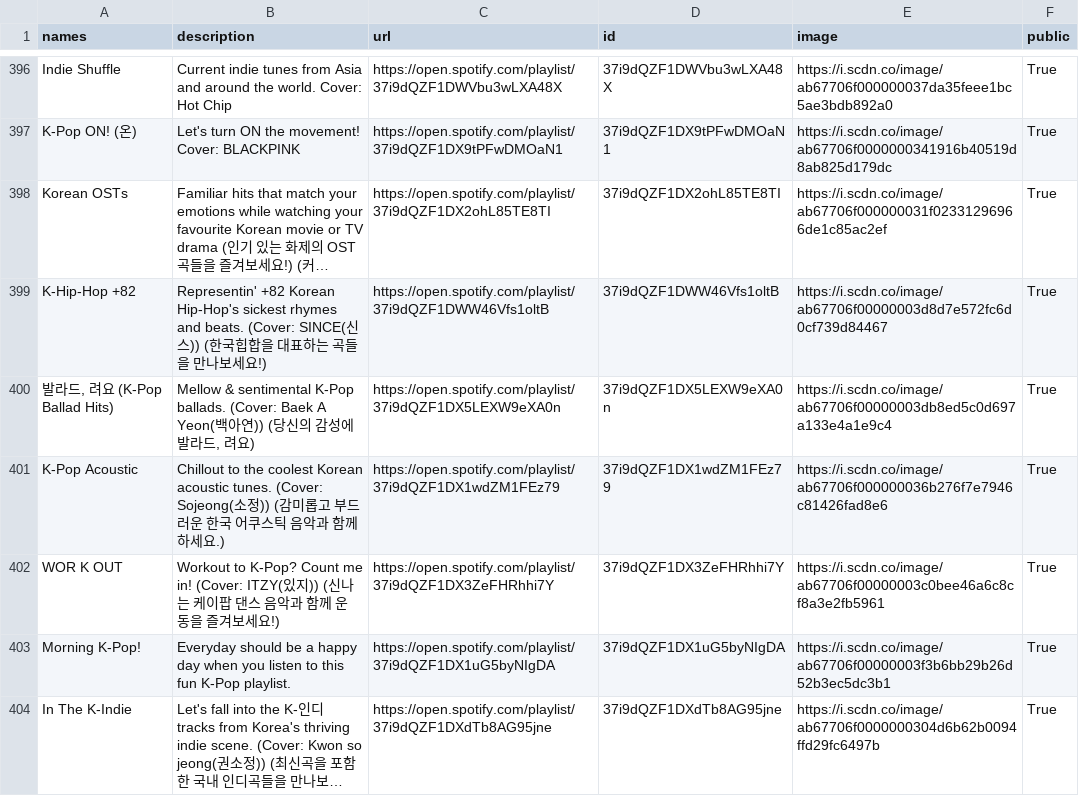
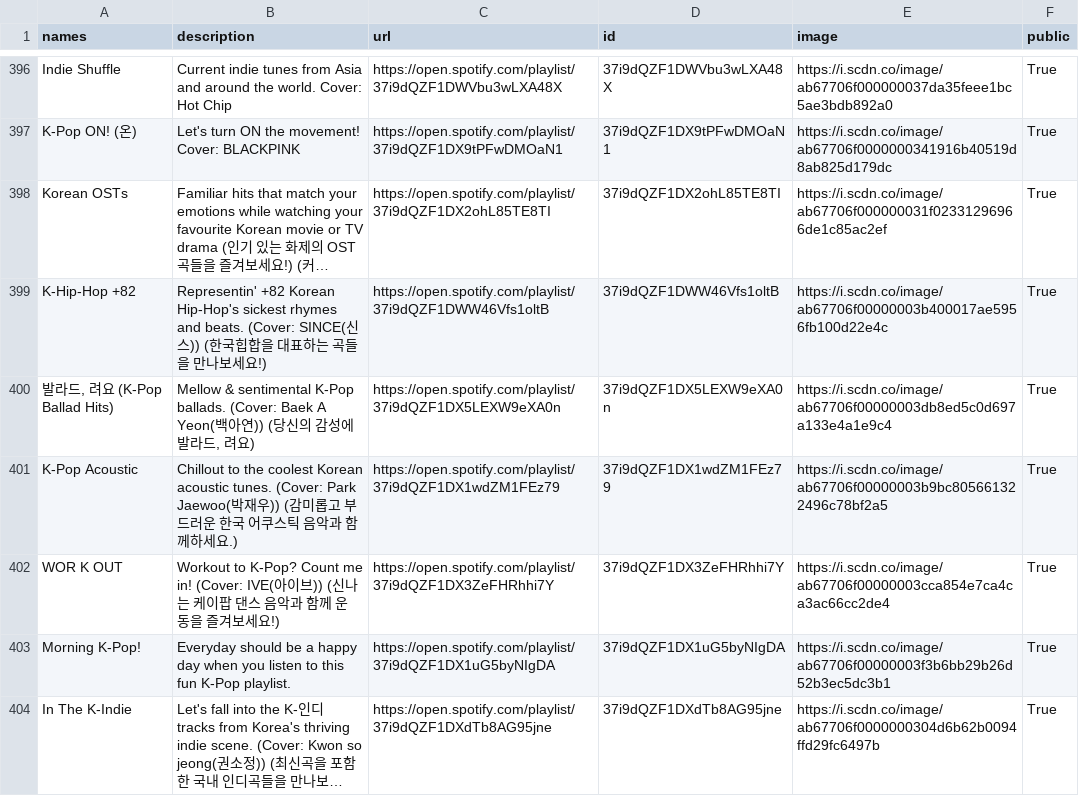
Before and after one commit to GrAMATO/Spotify_final, a CSV file: Testfolder/data_playlists.csv, drawn as a sheet; only a part is shown, gaps mark what is left out; long unchanged cells end in …; the diff covers the shown part only; the diff names each change by its address in the sheet, - before the commit and + after, or states it on an @@ line.

Commit message:
update

```diff
--- a/Testfolder/data_playlists.csv
+++ b/Testfolder/data_playlists.csv
-E399 (image): https://i.scdn.co/image/ab67706f00000003d8d7e572fc6d0cf739d84467
+E399 (image): https://i.scdn.co/image/ab67706f00000003b400017ae5956fb100d22e4c
-B401 (description): …Korean acoustic tunes. (Cover: Sojeong(소정)) (감미…
+B401 (description): …Korean acoustic tunes. (Cover: Park Jaewoo(박재우)) (감미…
-E401 (image): https://i.scdn.co/image/ab67706f000000036b276f7e7946c81426fad8e6
+E401 (image): https://i.scdn.co/image/ab67706f00000003b9bc805661322496c78bf2a5
-B402 (description): …Count me in! (Cover: ITZY(있지)) (신나…
+B402 (description): …Count me in! (Cover: IVE(아이브)) (신나…
-E402 (image): https://i.scdn.co/image/ab67706f00000003c0bee46a6c8cf8a3e2fb5961
+E402 (image): https://i.scdn.co/image/ab67706f00000003cca854e7ca4ca3ac66cc2de4
```
Also changed, not shown: 8 edited cells elsewhere in this file.
